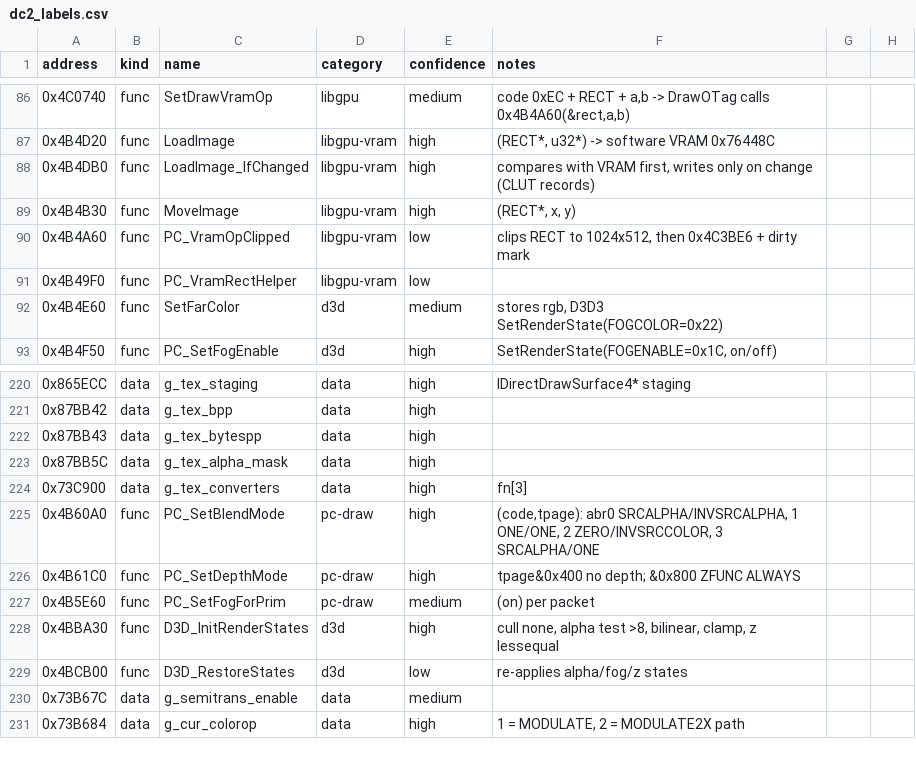
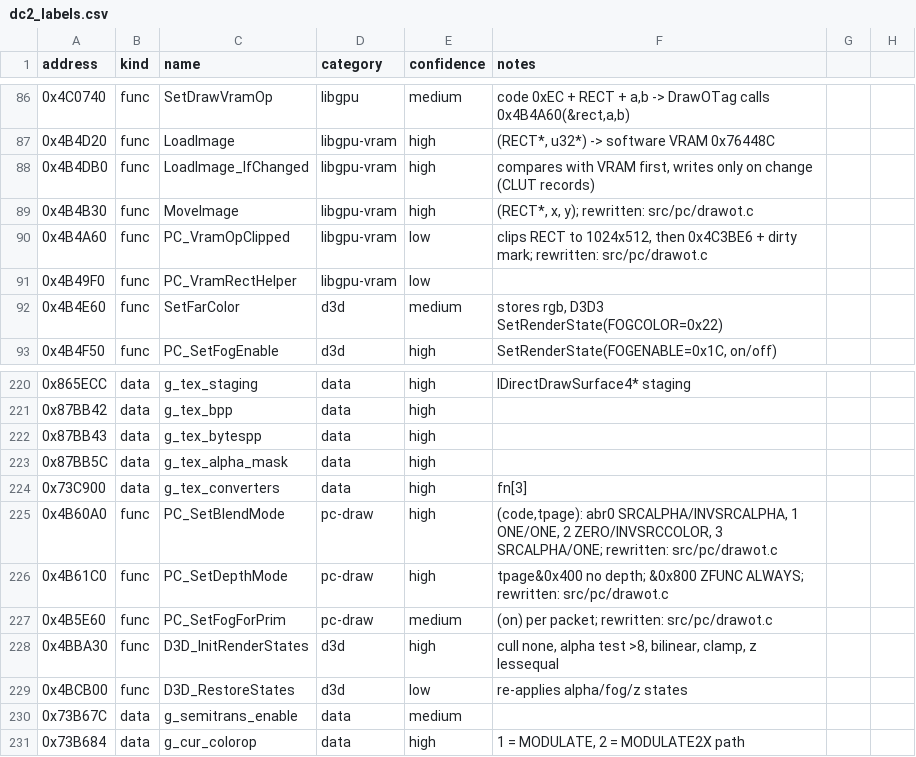
Before and after one commit to andruxaster/dino-crisis2-pc-recomp, a CSV file: tools/dc2_labels.csv, drawn as a sheet; only a part is shown, gaps mark what is left out; the diff covers the shown part only.

```diff
--- a/tools/dc2_labels.csv
+++ b/tools/dc2_labels.csv
@@ -88,4 +88,4 @@ address,kind,name,category,confidence,notes
 0x4B4DB0,func,LoadImage_IfChanged,libgpu-vram,high,"compares with VRAM first, writes only on change (CLUT records)"
-0x4B4B30,func,MoveImage,libgpu-vram,high,"(RECT*, x, y)"
-0x4B4A60,func,PC_VramOpClipped,libgpu-vram,low,"clips RECT to 1024x512, then 0x4C3BE6 + dirty mark"
+0x4B4B30,func,MoveImage,libgpu-vram,high,"(RECT*, x, y); rewritten: src/pc/drawot.c"
+0x4B4A60,func,PC_VramOpClipped,libgpu-vram,low,"clips RECT to 1024x512, then 0x4C3BE6 + dirty mark; rewritten: src/pc/drawot.c"
 0x4B49F0,func,PC_VramRectHelper,libgpu-vram,low,
@@ -224,5 +224,5 @@ address,kind,name,category,confidence,notes
 0x73C900,data,g_tex_converters,data,high,fn[3]
-0x4B60A0,func,PC_SetBlendMode,pc-draw,high,"(code,tpage): abr0 SRCALPHA/INVSRCALPHA, 1 ONE/ONE, 2 ZERO/INVSRCCOLOR, 3 SRCALPHA/ONE"
-0x4B61C0,func,PC_SetDepthMode,pc-draw,high,tpage&0x400 no depth; &0x800 ZFUNC ALWAYS
-0x4B5E60,func,PC_SetFogForPrim,pc-draw,medium,(on) per packet
+0x4B60A0,func,PC_SetBlendMode,pc-draw,high,"(code,tpage): abr0 SRCALPHA/INVSRCALPHA, 1 ONE/ONE, 2 ZERO/INVSRCCOLOR, 3 SRCALPHA/ONE; rewritten: src/pc/drawot.c"
+0x4B61C0,func,PC_SetDepthMode,pc-draw,high,tpage&0x400 no depth; &0x800 ZFUNC ALWAYS; rewritten: src/pc/drawot.c
+0x4B5E60,func,PC_SetFogForPrim,pc-draw,medium,(on) per packet; rewritten: src/pc/drawot.c
 0x4BBA30,func,D3D_InitRenderStates,d3d,high,"cull none, alpha test >8, bilinear, clamp, z lessequal"
```
Also changed, not shown: 9 added rows and 38 edited cells elsewhere in this file, 11 other files.
